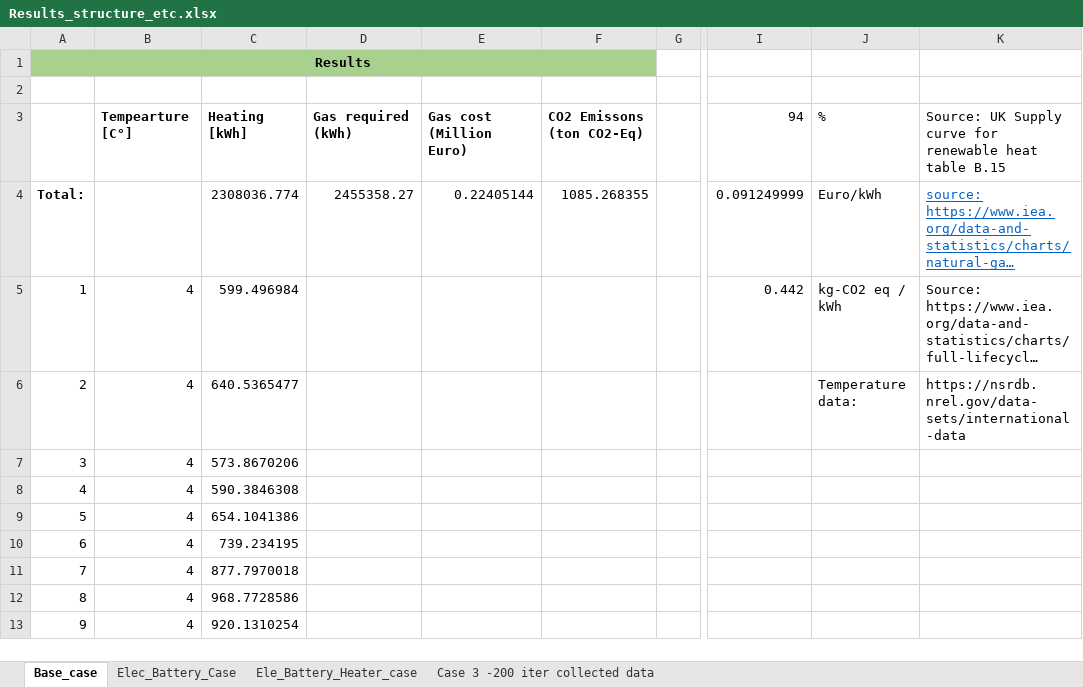
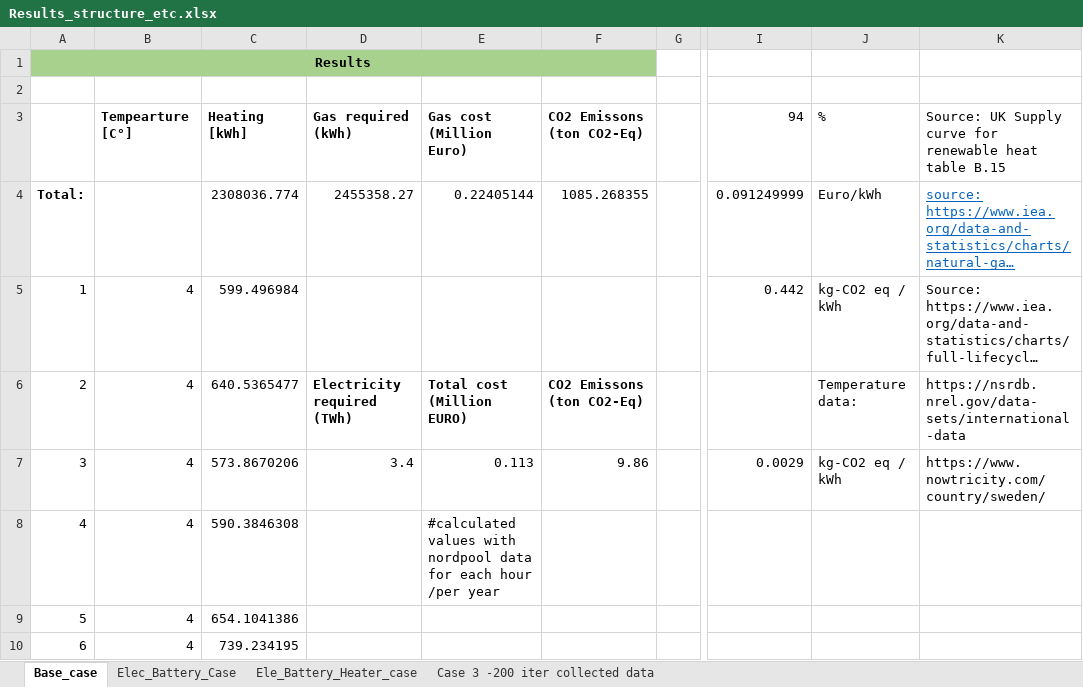
Before and after one commit to Hopeguy/Master-Thesis-Python-Coding, an Excel workbook: Optimization/Results/Results_structure_etc.xlsx, sheet Base_case, drawn as a sheet; only a part is shown, gaps mark what is left out; the shorter side is filled out with more unchanged rows; long unchanged cells end in …; values as stored, in another font and other column widths than the file's, no borders; charts and pictures not drawn; the diff names each change by its address in the sheet, - before the commit and + after, or states it on an @@ line.

Commit message:
Divided cost plots

```diff
--- a/Optimization/Results/Results_structure_etc.xlsx (sheet Base_case)
+++ b/Optimization/Results/Results_structure_etc.xlsx (sheet Base_case)
-D6: (empty)
+D6: Electricity required (TWh)
-E6: (empty)
+E6: Total cost (Million EURO)
-F6: (empty)
+F6: CO2 Emissons (ton CO2-Eq)
-D7: (empty)
+D7: 3.4
-E7: (empty)
+E7: 0.113
-F7: (empty)
+F7: 9.86
-I7: (empty)
+I7: 0.0029
-J7: (empty)
+J7: kg-CO2 eq / kWh
-K7: (empty)
+K7: https://www.nowtricity.com/country/sweden/
-E8: (empty)
+E8: #calculated values with nordpool data for each hour /per year
```
Also changed, not shown: charts or pictures, 32 other files.
